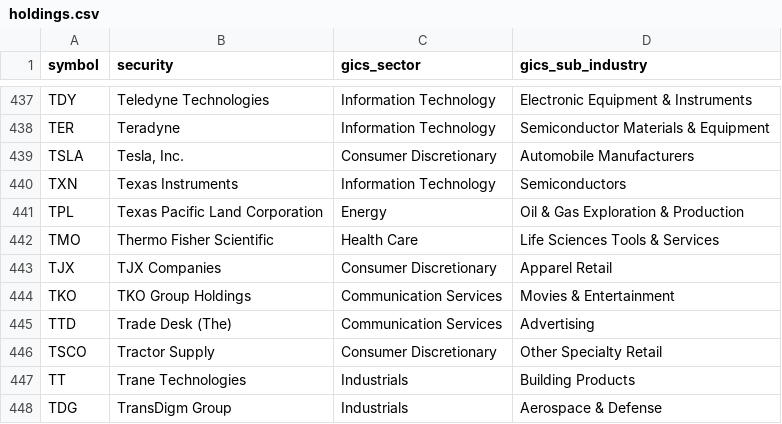
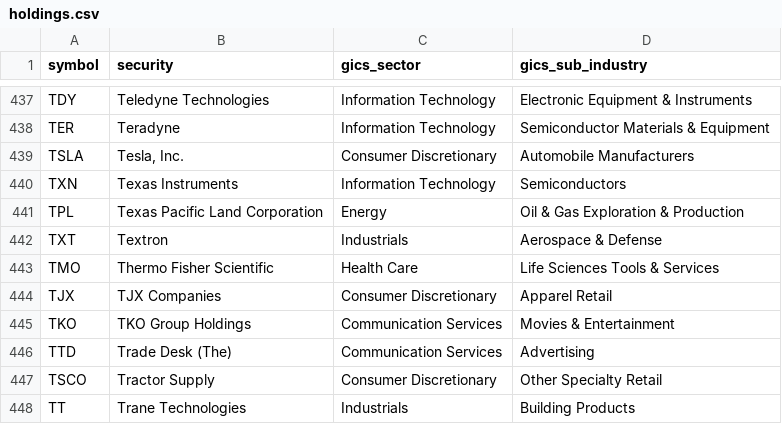
Before and after one commit to alex-sy-tang/ML_Portfolio, a CSV file: data/raw/holdings.csv, drawn as a sheet; only a part is shown, gaps mark what is left out; the shorter side is filled out with more unchanged rows.

```diff
--- a/data/raw/holdings.csv
+++ b/data/raw/holdings.csv
@@ -441,2 +441,3 @@ TXN,Texas Instruments,Information Technology,Semiconductors
 TPL,Texas Pacific Land Corporation,Energy,Oil & Gas Exploration & Production
+TXT,Textron,Industrials,Aerospace & Defense
 TMO,Thermo Fisher Scientific,Health Care,Life Sciences Tools & Services
```
Also changed, not shown: data/processed/stock_portfolio.csv, data/processed/weekly_portfolio.csv, 1 other file.
